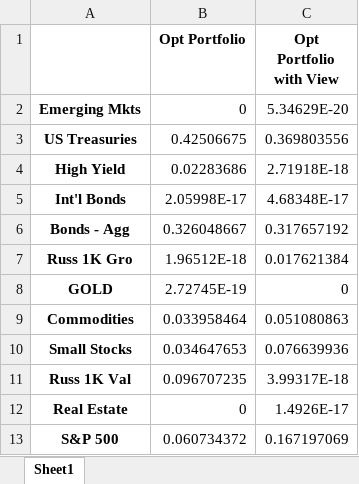
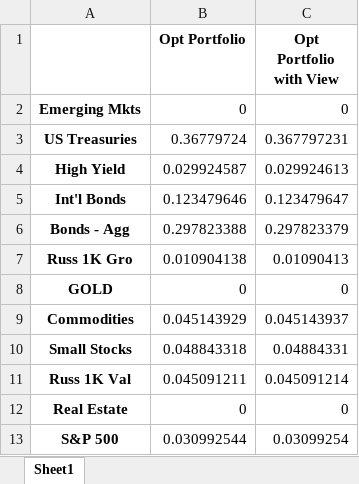
Before and after one commit to liaskast/Jupyter-Notebook-Portfolio-Optimization, an Excel workbook: Main/output.xlsx, sheet Sheet1, drawn as a sheet; values as stored, in another font and other column widths than the file's, no borders; the diff names each change by its address in the sheet, - before the commit and + after, or states it on an @@ line.

```diff
--- a/Main/output.xlsx (sheet Sheet1)
+++ b/Main/output.xlsx (sheet Sheet1)
-C2 (Opt Portfolio with View): 5.34629E-20
+C2 (Opt Portfolio with View): 0
-B3 (Opt Portfolio): 0.42506675
+B3 (Opt Portfolio): 0.36779724
-C3 (Opt Portfolio with View): 0.369803556
+C3 (Opt Portfolio with View): 0.367797231
-B4 (Opt Portfolio): 0.02283686
+B4 (Opt Portfolio): 0.029924587
-C4 (Opt Portfolio with View): 2.71918E-18
+C4 (Opt Portfolio with View): 0.029924613
-B5 (Opt Portfolio): 2.05998E-17
+B5 (Opt Portfolio): 0.123479646
-C5 (Opt Portfolio with View): 4.68348E-17
+C5 (Opt Portfolio with View): 0.123479647
-B6 (Opt Portfolio): 0.326048667
+B6 (Opt Portfolio): 0.297823388
-C6 (Opt Portfolio with View): 0.317657192
+C6 (Opt Portfolio with View): 0.297823379
-B7 (Opt Portfolio): 1.96512E-18
+B7 (Opt Portfolio): 0.010904138
-C7 (Opt Portfolio with View): 0.017621384
+C7 (Opt Portfolio with View): 0.01090413
-B8 (Opt Portfolio): 2.72745E-19
+B8 (Opt Portfolio): 0
-B9 (Opt Portfolio): 0.033958464
+B9 (Opt Portfolio): 0.045143929
-C9 (Opt Portfolio with View): 0.051080863
+C9 (Opt Portfolio with View): 0.045143937
-B10 (Opt Portfolio): 0.034647653
+B10 (Opt Portfolio): 0.048843318
-C10 (Opt Portfolio with View): 0.076639936
+C10 (Opt Portfolio with View): 0.04884331
-B11 (Opt Portfolio): 0.096707235
+B11 (Opt Portfolio): 0.045091211
-C11 (Opt Portfolio with View): 3.99317E-18
+C11 (Opt Portfolio with View): 0.045091214
-C12 (Opt Portfolio with View): 1.4926E-17
+C12 (Opt Portfolio with View): 0
-B13 (Opt Portfolio): 0.060734372
+B13 (Opt Portfolio): 0.030992544
-C13 (Opt Portfolio with View): 0.167197069
+C13 (Opt Portfolio with View): 0.03099254
```
Also changed, not shown: 3 other files.
